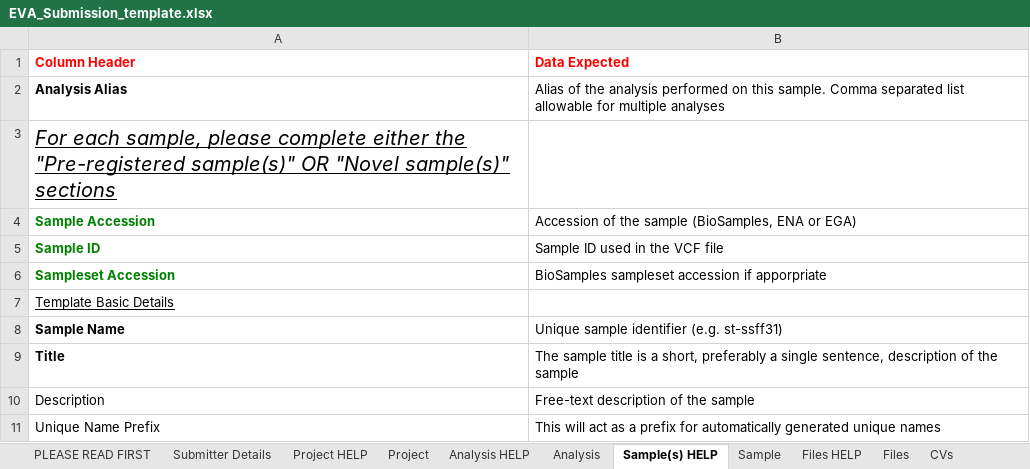
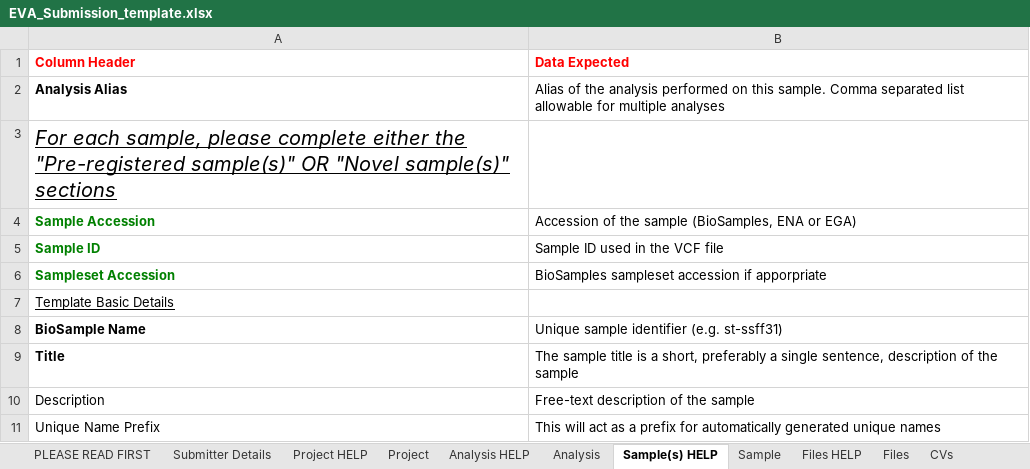
Before and after one commit to tcezard/eva-sub-cli, an Excel workbook: eva_sub_cli/etc/EVA_Submission_template.xlsx, sheet Sample(s) HELP, drawn as a sheet; only a part is shown; values as stored, in another font and other column widths than the file's, no borders; the diff names each change by its address in the sheet, - before the commit and + after, or states it on an @@ line.

Commit message:
EVA-3581 Add option to see all errors of all categories for a sample (#41)
* add option to see all errors of all categories for a sample

```diff
--- a/eva_sub_cli/etc/EVA_Submission_template.xlsx (sheet Sample(s) HELP)
+++ b/eva_sub_cli/etc/EVA_Submission_template.xlsx (sheet Sample(s) HELP)
-A8 (Column Header): Sample Name
+A8 (Column Header): BioSample Name
```
Also changed, not shown: sheet Sample, 9 other files.
